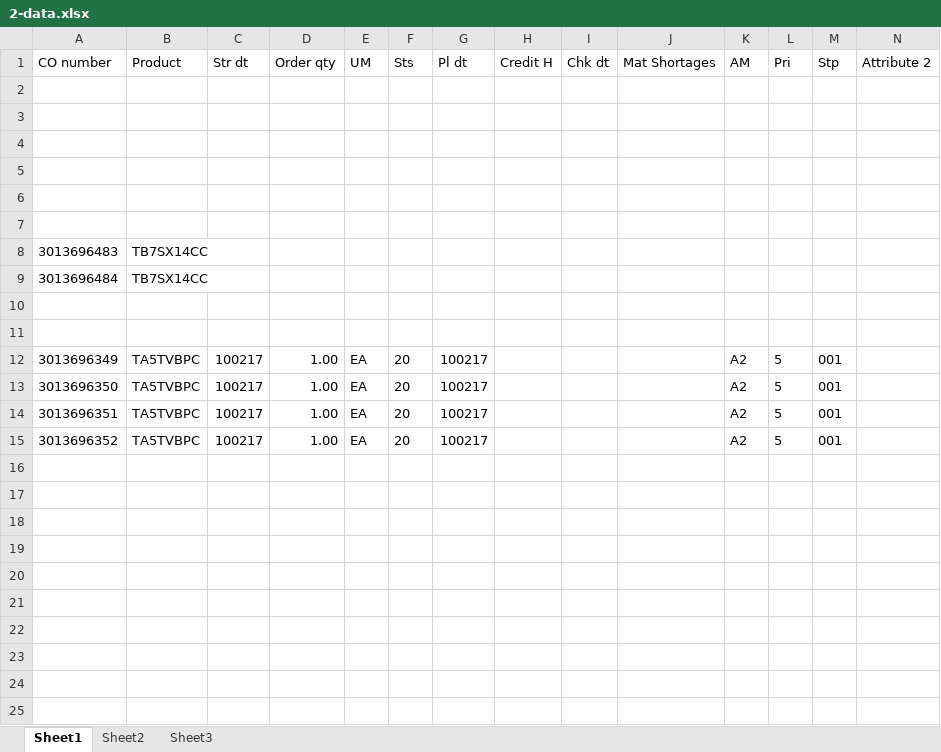
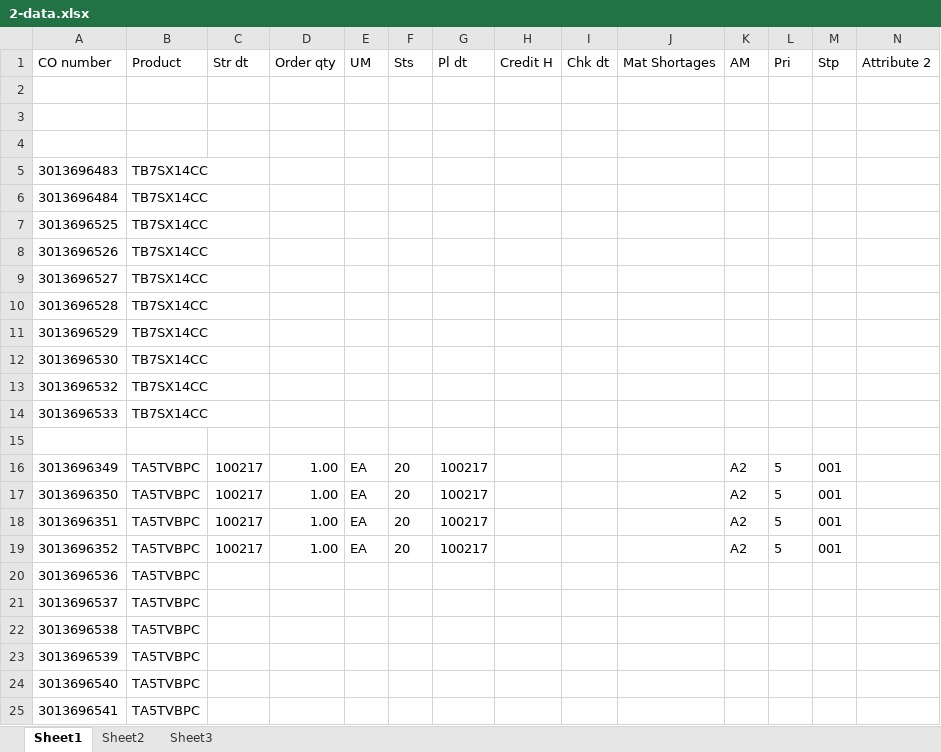
Before and after one commit to hbhardwaj03/Andyz-POC, an Excel workbook: Resources/2-data.xlsx, sheet Sheet1, drawn as a sheet; only a part is shown; values as stored, in another font and other column widths than the file's, no borders; removed rows and columns are numbered as before the commit, all else as after; rows hold the shown columns only; the diff names each change by its address in the sheet, - before the commit and + after, or states it on an @@ line.

Commit message:
2-add a bunch of data

```diff
--- a/Resources/2-data.xlsx (sheet Sheet1)
+++ b/Resources/2-data.xlsx (sheet Sheet1)
-row 5: (empty)
-row 6: (empty)
-row 7: (empty)
-row 7: (empty)
+row 7: 3013696525 | TB7SX14CC
+row 8: 3013696526 | TB7SX14CC
+row 9: 3013696527 | TB7SX14CC
+row 10: 3013696528 | TB7SX14CC
+row 11: 3013696529 | TB7SX14CC
+row 12: 3013696530 | TB7SX14CC
+row 13: 3013696532 | TB7SX14CC
+row 14: 3013696533 | TB7SX14CC
+row 20: 3013696536 | TA5TVBPC
+row 21: 3013696537 | TA5TVBPC
+row 22: 3013696538 | TA5TVBPC
+row 23: 3013696539 | TA5TVBPC
+row 24: 3013696540 | TA5TVBPC
+row 25: 3013696541 | TA5TVBPC
```
